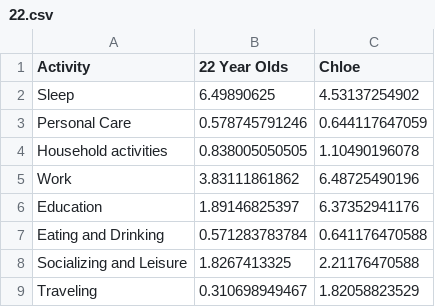
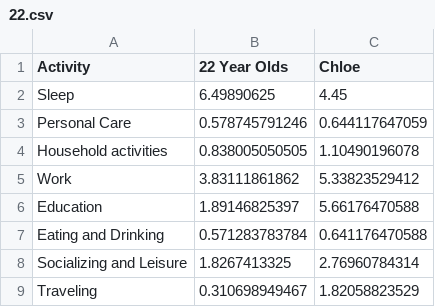
Before and after one commit to chklimansilver/chklimansilver.github.io, a CSV file: data/22.csv, drawn as a sheet.

```diff
--- a/data/22.csv
+++ b/data/22.csv
@@ -1,9 +1,9 @@
 Activity,22 Year Olds, Chloe
-Sleep,6.49890625,4.53137254902
+Sleep,6.49890625,4.45
 Personal Care,0.578745791246,0.644117647059
 Household activities,0.838005050505,1.10490196078
-Work,3.83111861862,6.48725490196
-Education,1.89146825397,6.37352941176
+Work,3.83111861862,5.33823529412
+Education,1.89146825397,5.66176470588
 Eating and Drinking,0.571283783784,0.641176470588
-Socializing and Leisure,1.8267413325,2.21176470588
+Socializing and Leisure,1.8267413325,2.76960784314
 Traveling,0.310698949467,1.82058823529
```
Also changed, not shown: data/chloe.csv, data/everyone.csv, 6 other files.
